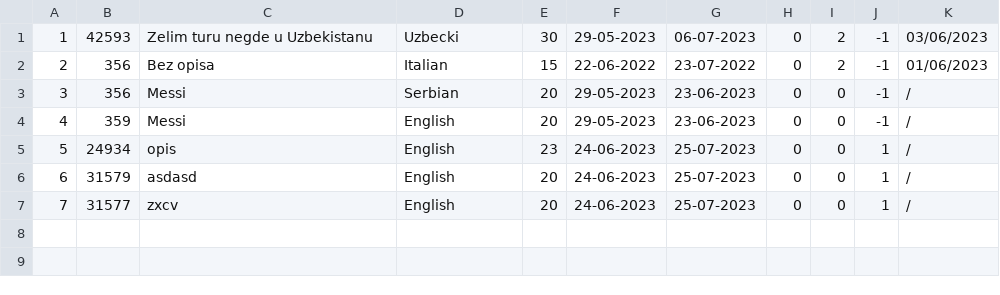
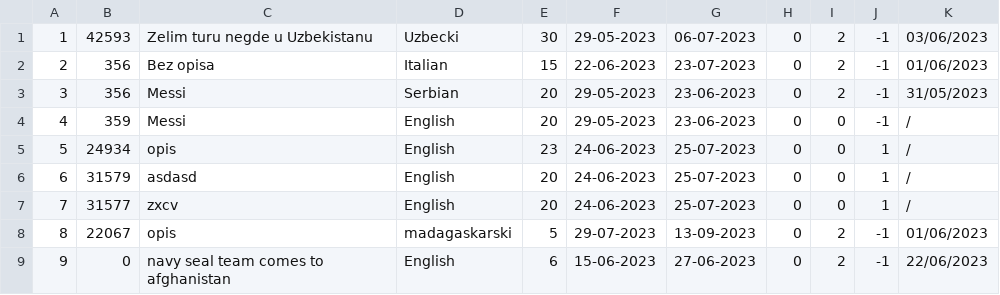
Before and after one commit to marko-nikolic01/travel-agency, a CSV file: TravelAgency/TravelAgency/Resources/Data/tourRequests.csv, drawn as a sheet.

```diff
--- a/TravelAgency/TravelAgency/Resources/Data/tourRequests.csv
+++ b/TravelAgency/TravelAgency/Resources/Data/tourRequests.csv
@@ -1,4 +1,4 @@
 1|42593|Zelim turu negde u Uzbekistanu|Uzbecki|30|29-05-2023|06-07-2023|0|2|-1|03/06/2023
-2|356|Bez opisa|Italian|15|22-06-2022|23-07-2022|0|2|-1|01/06/2023
-3|356|Messi|Serbian|20|29-05-2023|23-06-2023|0|0|-1|/
+2|356|Bez opisa|Italian|15|22-06-2023|23-07-2023|0|2|-1|01/06/2023
+3|356|Messi|Serbian|20|29-05-2023|23-06-2023|0|2|-1|31/05/2023
 4|359|Messi|English|20|29-05-2023|23-06-2023|0|0|-1|/
@@ -7 +7,3 @@
 7|31577|zxcv|English|20|24-06-2023|25-07-2023|0|0|1|/
+8|22067|opis|madagaskarski|5|29-07-2023|13-09-2023|0|2|-1|01/06/2023
+9|0|navy seal team comes to afghanistan|English|6|15-06-2023|27-06-2023|0|2|-1|22/06/2023
```
Also changed, not shown: TravelAgency/TravelAgency/Resources/Data/keyPoints.csv, TravelAgency/TravelAgency/Resources/Data/tourOccurrences.csv, 4 other files.
